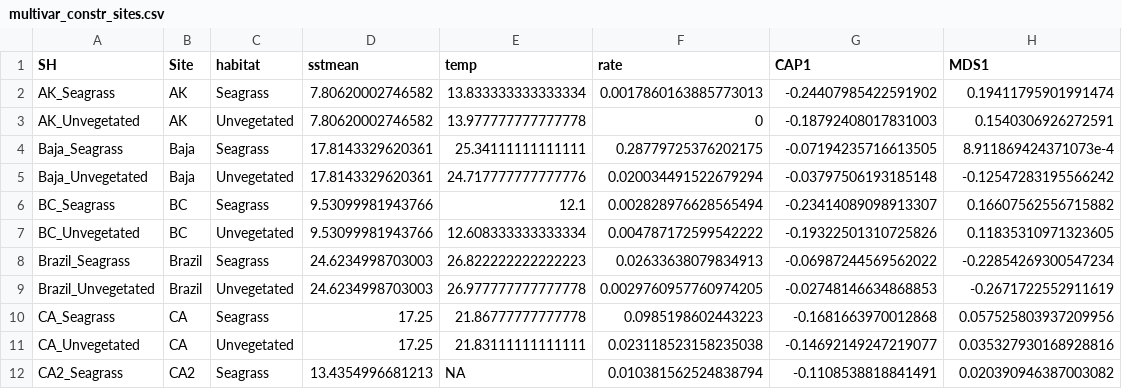
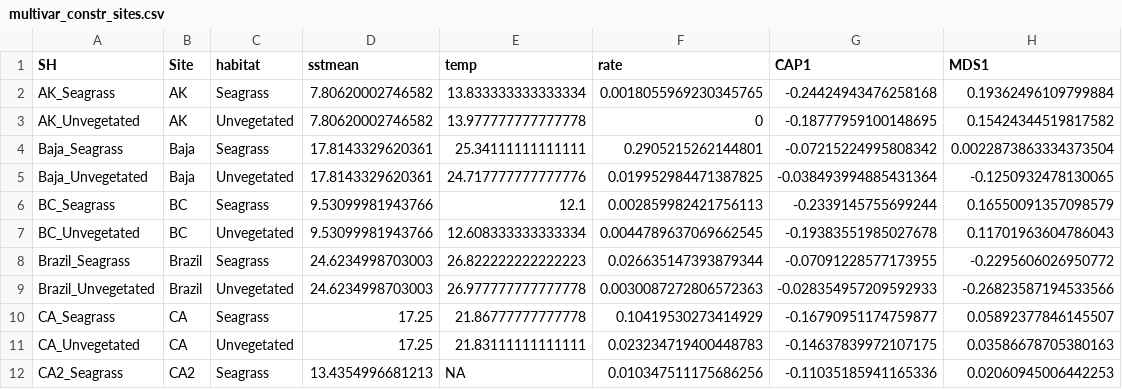
Before and after one commit to mawhal/Bitemap_Whalen, a CSV file: R code and analysis/Output Data/multivar_constr_sites.csv, drawn as a sheet; only a part is shown; the diff covers the shown part only.

```diff
--- a/R code and analysis/Output Data/multivar_constr_sites.csv
+++ b/R code and analysis/Output Data/multivar_constr_sites.csv
@@ -1,12 +1,12 @@
 SH,Site,habitat,sstmean,temp,rate,CAP1,MDS1
-AK_Seagrass,AK,Seagrass,7.80620002746582,13.833333333333334,0.0017860163885773013,-0.24407985422591902,0.19411795901991474
-AK_Unvegetated,AK,Unvegetated,7.80620002746582,13.977777777777778,0,-0.18792408017831003,0.1540306926272591
-Baja_Seagrass,Baja,Seagrass,17.8143329620361,25.34111111111111,0.28779725376202175,-0.07194235716613505,8.911869424371073e-4
-Baja_Unvegetated,Baja,Unvegetated,17.8143329620361,24.717777777777776,0.020034491522679294,-0.03797506193185148,-0.12547283195566242
-BC_Seagrass,BC,Seagrass,9.53099981943766,12.1,0.002828976628565494,-0.23414089098913307,0.16607562556715882
-BC_Unvegetated,BC,Unvegetated,9.53099981943766,12.608333333333334,0.004787172599542222,-0.19322501310725826,0.11835310971323605
-Brazil_Seagrass,Brazil,Seagrass,24.6234998703003,26.822222222222223,0.02633638079834913,-0.06987244569562022,-0.22854269300547234
-Brazil_Unvegetated,Brazil,Unvegetated,24.6234998703003,26.977777777777778,0.0029760957760974205,-0.02748146634868853,-0.2671722552911619
-CA_Seagrass,CA,Seagrass,17.25,21.86777777777778,0.0985198602443223,-0.1681663970012868,0.057525803937209956
-CA_Unvegetated,CA,Unvegetated,17.25,21.83111111111111,0.023118523158235038,-0.14692149247219077,0.035327930168928816
-CA2_Seagrass,CA2,Seagrass,13.4354996681213,NA,0.010381562524838794,-0.1108538818841491,0.020390946387003082
+AK_Seagrass,AK,Seagrass,7.80620002746582,13.833333333333334,0.0018055969230345765,-0.24424943476258168,0.19362496109799884
+AK_Unvegetated,AK,Unvegetated,7.80620002746582,13.977777777777778,0,-0.18777959100148695,0.15424344519817582
+Baja_Seagrass,Baja,Seagrass,17.8143329620361,25.34111111111111,0.2905215262144801,-0.07215224995808342,0.0022873863334373504
+Baja_Unvegetated,Baja,Unvegetated,17.8143329620361,24.717777777777776,0.019952984471387825,-0.038493994885431364,-0.1250932478130065
+BC_Seagrass,BC,Seagrass,9.53099981943766,12.1,0.002859982421756113,-0.2339145755699244,0.16550091357098579
+BC_Unvegetated,BC,Unvegetated,9.53099981943766,12.608333333333334,0.0044789637069662545,-0.19383551985027678,0.11701963604786043
+Brazil_Seagrass,Brazil,Seagrass,24.6234998703003,26.822222222222223,0.026635147393879344,-0.07091228577173955,-0.2295606026950772
+Brazil_Unvegetated,Brazil,Unvegetated,24.6234998703003,26.977777777777778,0.0030087272806572363,-0.028354957209592933,-0.26823587194533566
+CA_Seagrass,CA,Seagrass,17.25,21.86777777777778,0.10419530273414929,-0.16790951174759877,0.05892377846145507
+CA_Unvegetated,CA,Unvegetated,17.25,21.83111111111111,0.023234719400448783,-0.14637839972107175,0.03586678705380163
+CA2_Seagrass,CA2,Seagrass,13.4354996681213,NA,0.010347511175686256,-0.11035185941165336,0.02060945006442253
```
Also changed, not shown: 159 edited cells elsewhere in this file, R code and analysis/Output Data/Bitemap_rate.env.20190423.csv, R code and analysis/Output Data/consumer_presence_wide.csv, 24 other files.
